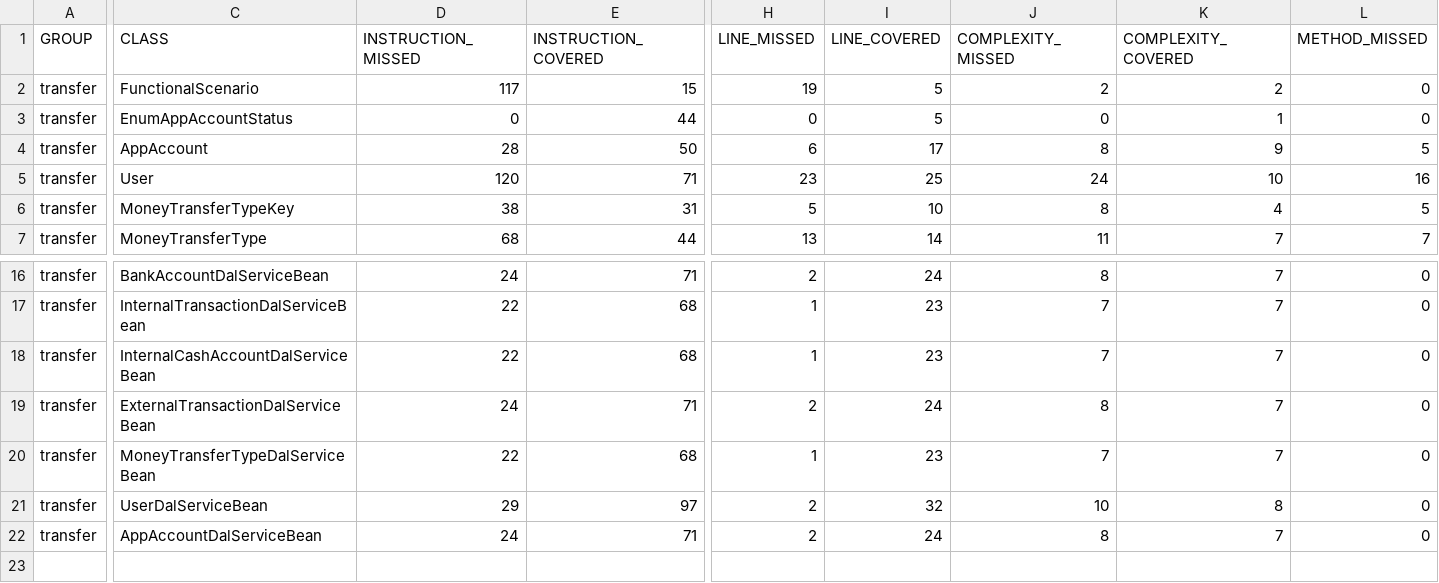
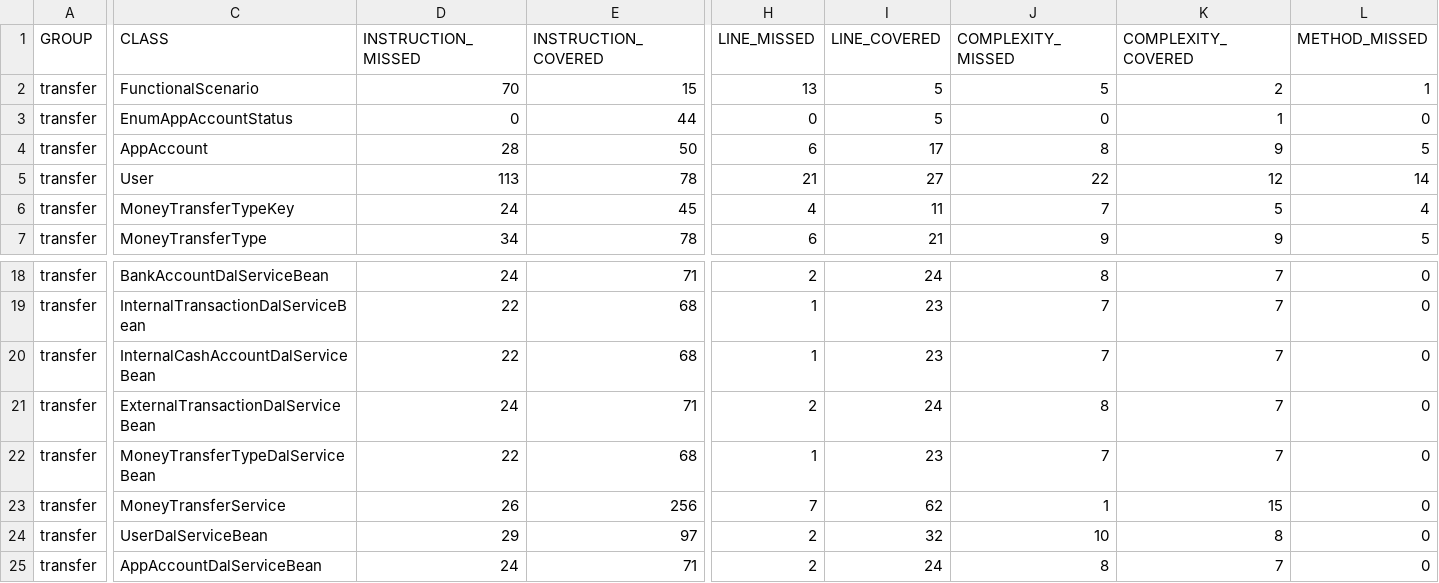
Before and after one commit to jedi10/P06_DAJAVA_SpringBoot_DAL_BDD, a CSV file: docs/jacoco/jacoco.csv, drawn as a sheet; only a part is shown, gaps mark what is left out; rows hold the shown columns only; the diff covers the shown part only; the diff names each change by its address in the sheet, - before the commit and + after, or states it on an @@ line.

Commit message:
Jacoco Coverage Generated

```diff
--- a/docs/jacoco/jacoco.csv
+++ b/docs/jacoco/jacoco.csv
-D2 (INSTRUCTION_MISSED): 117
+D2 (INSTRUCTION_MISSED): 70
-H2 (LINE_MISSED): 19
+H2 (LINE_MISSED): 13
-J2 (COMPLEXITY_MISSED): 2
+J2 (COMPLEXITY_MISSED): 5
-L2 (METHOD_MISSED): 0
+L2 (METHOD_MISSED): 1
-D5 (INSTRUCTION_MISSED): 120
+D5 (INSTRUCTION_MISSED): 113
-E5 (INSTRUCTION_COVERED): 71
+E5 (INSTRUCTION_COVERED): 78
-H5 (LINE_MISSED): 23
+H5 (LINE_MISSED): 21
-I5 (LINE_COVERED): 25
+I5 (LINE_COVERED): 27
-J5 (COMPLEXITY_MISSED): 24
+J5 (COMPLEXITY_MISSED): 22
-K5 (COMPLEXITY_COVERED): 10
+K5 (COMPLEXITY_COVERED): 12
-L5 (METHOD_MISSED): 16
+L5 (METHOD_MISSED): 14
-D6 (INSTRUCTION_MISSED): 38
+D6 (INSTRUCTION_MISSED): 24
-E6 (INSTRUCTION_COVERED): 31
+E6 (INSTRUCTION_COVERED): 45
-H6 (LINE_MISSED): 5
+H6 (LINE_MISSED): 4
-I6 (LINE_COVERED): 10
+I6 (LINE_COVERED): 11
-J6 (COMPLEXITY_MISSED): 8
+J6 (COMPLEXITY_MISSED): 7
-K6 (COMPLEXITY_COVERED): 4
+K6 (COMPLEXITY_COVERED): 5
-L6 (METHOD_MISSED): 5
+L6 (METHOD_MISSED): 4
-D7 (INSTRUCTION_MISSED): 68
+D7 (INSTRUCTION_MISSED): 34
-E7 (INSTRUCTION_COVERED): 44
+E7 (INSTRUCTION_COVERED): 78
-H7 (LINE_MISSED): 13
+H7 (LINE_MISSED): 6
-I7 (LINE_COVERED): 14
+I7 (LINE_COVERED): 21
-J7 (COMPLEXITY_MISSED): 11
+J7 (COMPLEXITY_MISSED): 9
-K7 (COMPLEXITY_COVERED): 7
+K7 (COMPLEXITY_COVERED): 9
-L7 (METHOD_MISSED): 7
+L7 (METHOD_MISSED): 5
+row 23: transfer | MoneyTransferService | 26 | 256 | 7 | 62 | 1 | 15 | 0
```
Also changed, not shown: 2 added rows and 20 edited cells elsewhere in this file, 31 other files.
